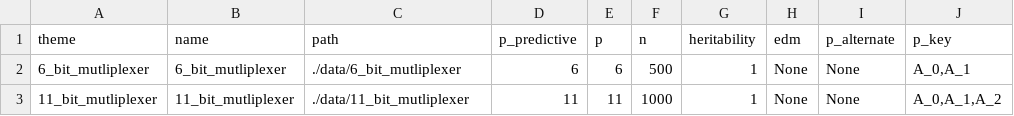
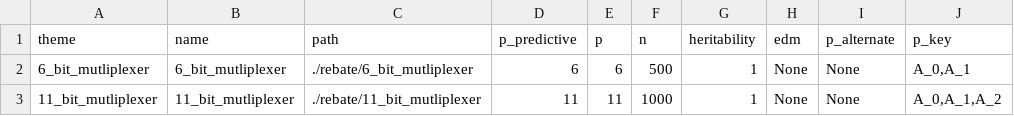
Before and after one commit to dunnkers/feature-selection, a CSV file: data/rebate-short-2.csv, drawn as a sheet.

```diff
--- a/data/rebate-short-2.csv
+++ b/data/rebate-short-2.csv
@@ -1,3 +1,3 @@
 theme,name,path,p_predictive,p,n,heritability,edm,p_alternate,p_key
-6_bit_mutliplexer,6_bit_mutliplexer,./data/6_bit_mutliplexer,6,6,500,1,None,None,"A_0,A_1"
-11_bit_mutliplexer,11_bit_mutliplexer,./data/11_bit_mutliplexer,11,11,1000,1,None,None,"A_0,A_1,A_2"
+6_bit_mutliplexer,6_bit_mutliplexer,./rebate/6_bit_mutliplexer,6,6,500,1,None,None,"A_0,A_1"
+11_bit_mutliplexer,11_bit_mutliplexer,./rebate/11_bit_mutliplexer,11,11,1000,1,None,None,"A_0,A_1,A_2"
```
Also changed, not shown: data/rebate.csv, 5 other files.
